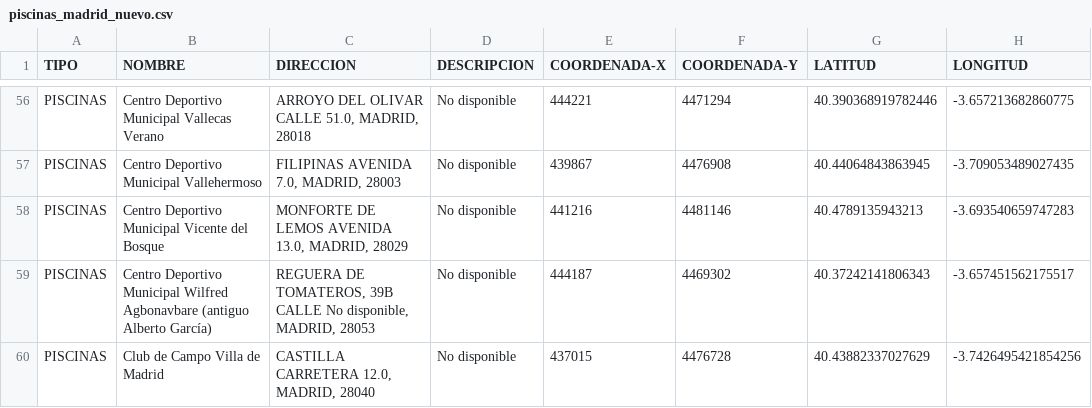
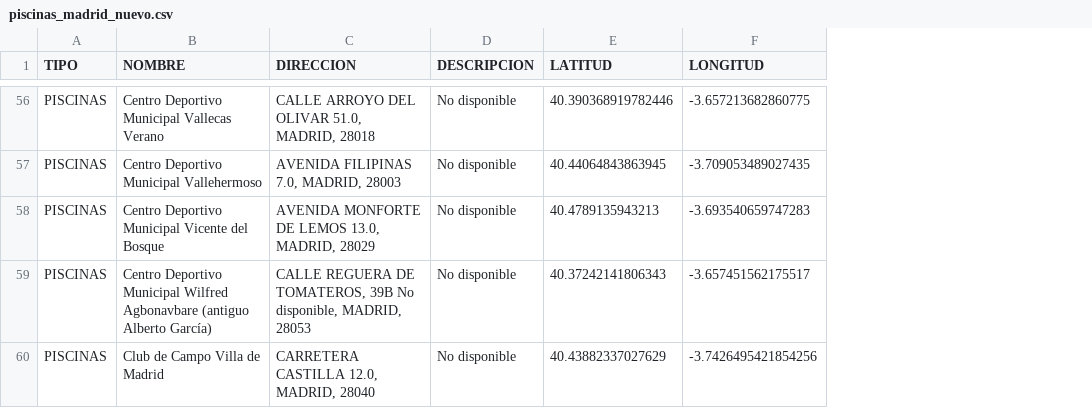
Before and after one commit to dfvinxu/desafio_data, a CSV file: data/madrid/Piscinas/piscinas_madrid_nuevo.csv, drawn as a sheet; only a part is shown, gaps mark what is left out; the diff covers the shown part only; the diff names each change by its address in the sheet, - before the commit and + after, or states it on an @@ line.

```diff
--- a/data/madrid/Piscinas/piscinas_madrid_nuevo.csv
+++ b/data/madrid/Piscinas/piscinas_madrid_nuevo.csv
-column E (COORDENADA-X), rows 56-60: 444221 | 439867 | 441216 | 444187 | 437015
-column F (COORDENADA-Y), rows 56-60: 4471294 | 4476908 | 4481146 | 4469302 | 4476728
-C56 (DIRECCION): ARROYO DEL OLIVAR CALLE 51.0, MADRID, 28018
+C56 (DIRECCION): CALLE ARROYO DEL OLIVAR 51.0, MADRID, 28018
-C57 (DIRECCION): FILIPINAS AVENIDA 7.0, MADRID, 28003
+C57 (DIRECCION): AVENIDA FILIPINAS 7.0, MADRID, 28003
-C58 (DIRECCION): MONFORTE DE LEMOS AVENIDA 13.0, MADRID, 28029
+C58 (DIRECCION): AVENIDA MONFORTE DE LEMOS 13.0, MADRID, 28029
-C59 (DIRECCION): REGUERA DE TOMATEROS, 39B CALLE No disponible,…
+C59 (DIRECCION): CALLE REGUERA DE TOMATEROS, 39B No disponible,…
-C60 (DIRECCION): CASTILLA CARRETERA 12.0, MADRID, 28040
+C60 (DIRECCION): CARRETERA CASTILLA 12.0, MADRID, 28040
```
Also changed, not shown: 54 edited cells elsewhere in this file, data/madrid/museos/museos_nuevo.csv, 4 other files.
